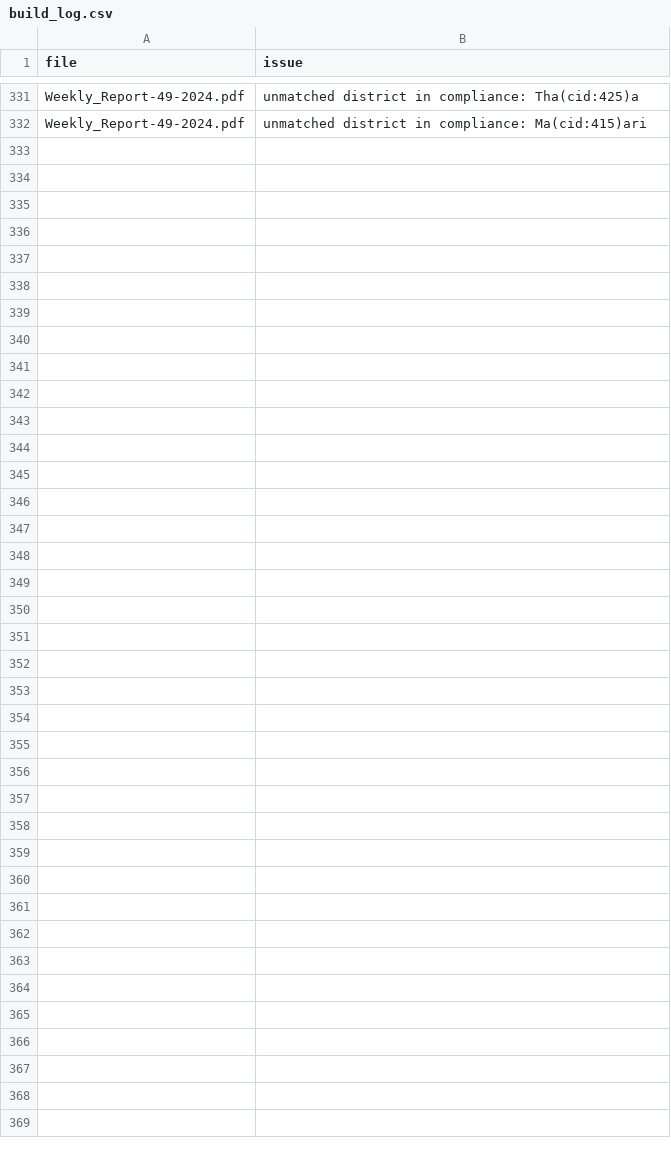
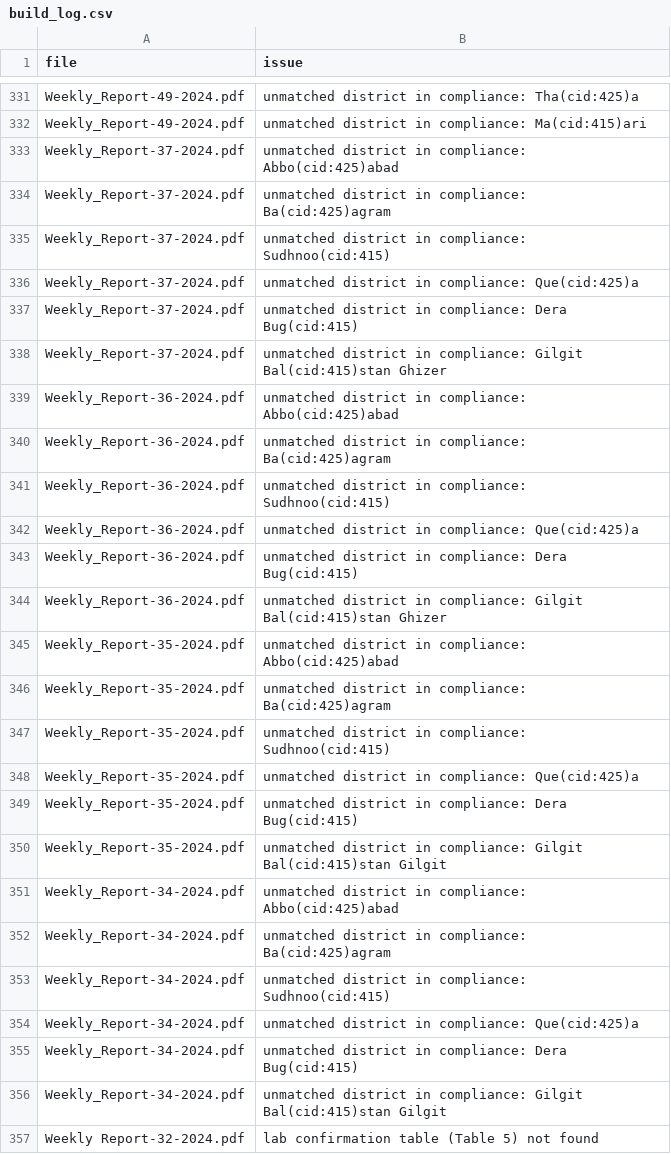
Before and after one commit to gul952/pk-idsr-surveillance-dashboard, a CSV file: data/processed/build_log.csv, drawn as a sheet; only a part is shown, gaps mark what is left out; the diff names each change by its address in the sheet, - before the commit and + after, or states it on an @@ line.

```diff
--- a/data/processed/build_log.csv
+++ b/data/processed/build_log.csv
+row 333: Weekly_Report-37-2024.pdf | unmatched district in compliance: Abbo(cid:425)abad
+row 334: Weekly_Report-37-2024.pdf | unmatched district in compliance: Ba(cid:425)agram
+row 335: Weekly_Report-37-2024.pdf | unmatched district in compliance: Sudhnoo(cid:415)
+row 336: Weekly_Report-37-2024.pdf | unmatched district in compliance: Que(cid:425)a
+row 337: Weekly_Report-37-2024.pdf | unmatched district in compliance: Dera Bug(cid:415)
+row 338: Weekly_Report-37-2024.pdf | unmatched district in compliance: Gilgit Bal(cid:415)stan Ghizer
+row 339: Weekly_Report-36-2024.pdf | unmatched district in compliance: Abbo(cid:425)abad
+row 340: Weekly_Report-36-2024.pdf | unmatched district in compliance: Ba(cid:425)agram
+row 341: Weekly_Report-36-2024.pdf | unmatched district in compliance: Sudhnoo(cid:415)
+row 342: Weekly_Report-36-2024.pdf | unmatched district in compliance: Que(cid:425)a
+row 343: Weekly_Report-36-2024.pdf | unmatched district in compliance: Dera Bug(cid:415)
+row 344: Weekly_Report-36-2024.pdf | unmatched district in compliance: Gilgit Bal(cid:415)stan Ghizer
+row 345: Weekly_Report-35-2024.pdf | unmatched district in compliance: Abbo(cid:425)abad
+row 346: Weekly_Report-35-2024.pdf | unmatched district in compliance: Ba(cid:425)agram
+row 347: Weekly_Report-35-2024.pdf | unmatched district in compliance: Sudhnoo(cid:415)
+row 348: Weekly_Report-35-2024.pdf | unmatched district in compliance: Que(cid:425)a
+row 349: Weekly_Report-35-2024.pdf | unmatched district in compliance: Dera Bug(cid:415)
+row 350: Weekly_Report-35-2024.pdf | unmatched district in compliance: Gilgit Bal(cid:415)stan Gilgit
+row 351: Weekly_Report-34-2024.pdf | unmatched district in compliance: Abbo(cid:425)abad
+row 352: Weekly_Report-34-2024.pdf | unmatched district in compliance: Ba(cid:425)agram
+row 353: Weekly_Report-34-2024.pdf | unmatched district in compliance: Sudhnoo(cid:415)
+row 354: Weekly_Report-34-2024.pdf | unmatched district in compliance: Que(cid:425)a
+row 355: Weekly_Report-34-2024.pdf | unmatched district in compliance: Dera Bug(cid:415)
+row 356: Weekly_Report-34-2024.pdf | unmatched district in compliance: Gilgit Bal(cid:415)stan Gilgit
+row 357: Weekly Report-32-2024.pdf | lab confirmation table (Table 5) not found
```
Also changed, not shown: 4 other files.
